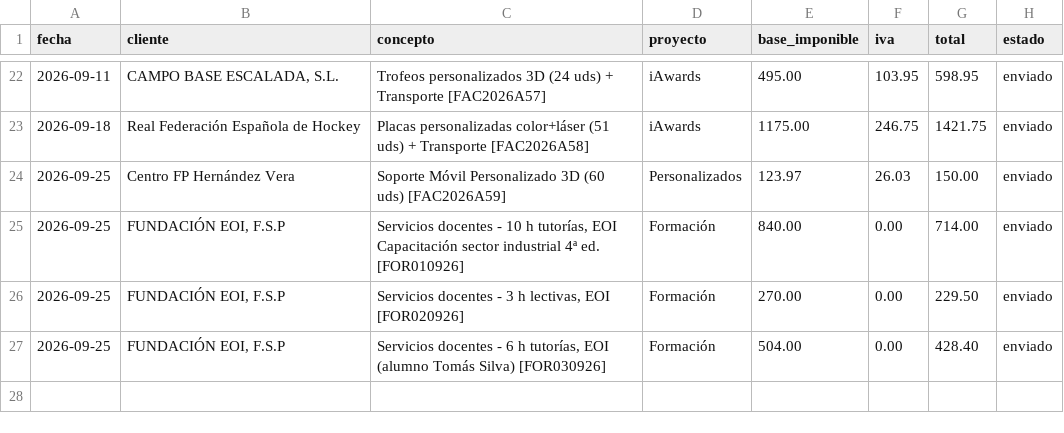
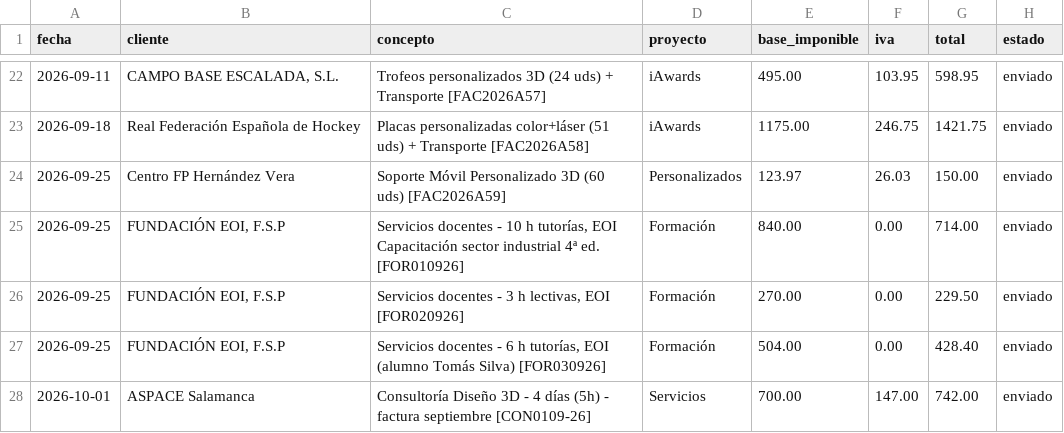
Before and after one commit to AntonioJose81/artesalaser-dashboard, a CSV file: ingresos_facturados.csv, drawn as a sheet; only a part is shown, gaps mark what is left out; the diff names each change by its address in the sheet, - before the commit and + after, or states it on an @@ line.

```diff
--- a/ingresos_facturados.csv
+++ b/ingresos_facturados.csv
+row 28: 2026-10-01 | ASPACE Salamanca | Consultoría Diseño 3D - 4 días (5h) - factura septiembre [CON0109-26] | Servicios | 700.00 | 147.00 | 742.00 | enviado
```
Also changed, not shown: gastos.csv, 1 other file.
